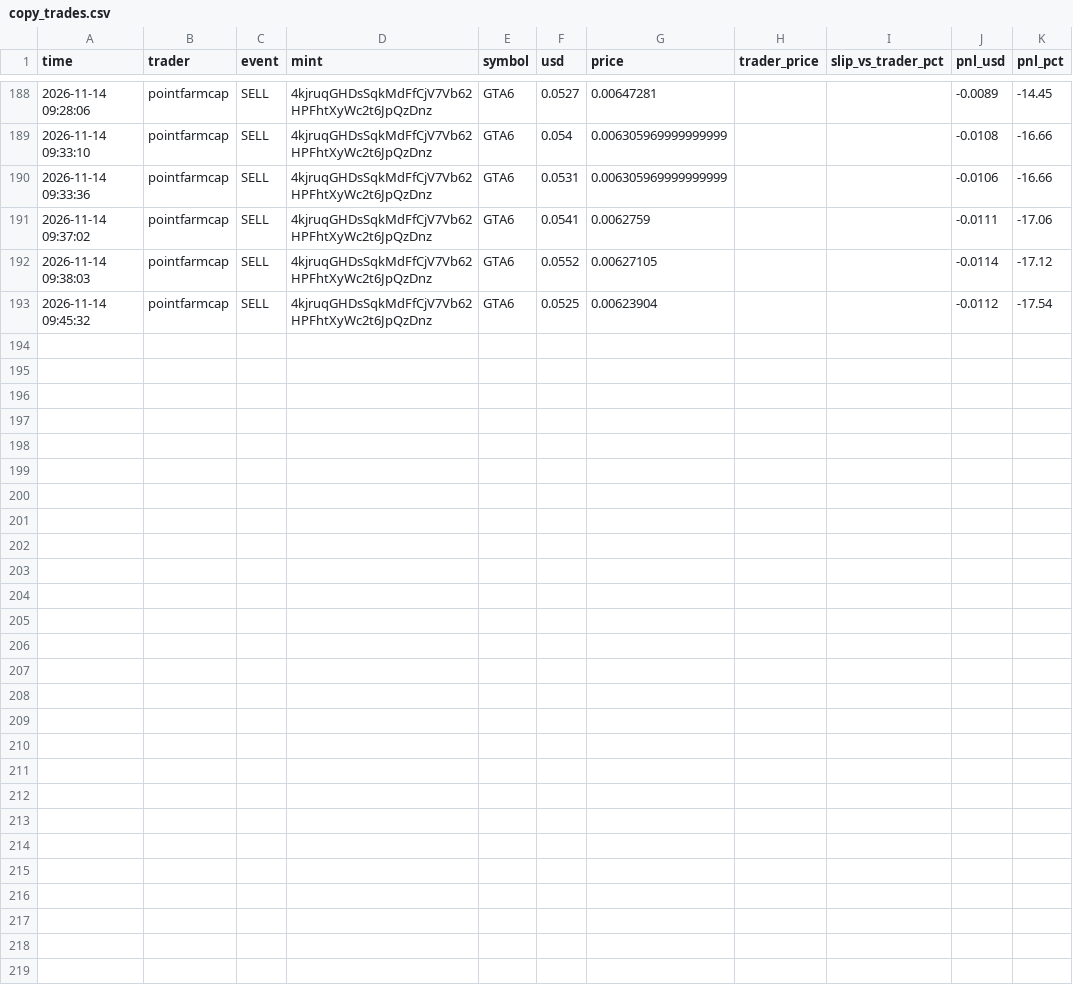
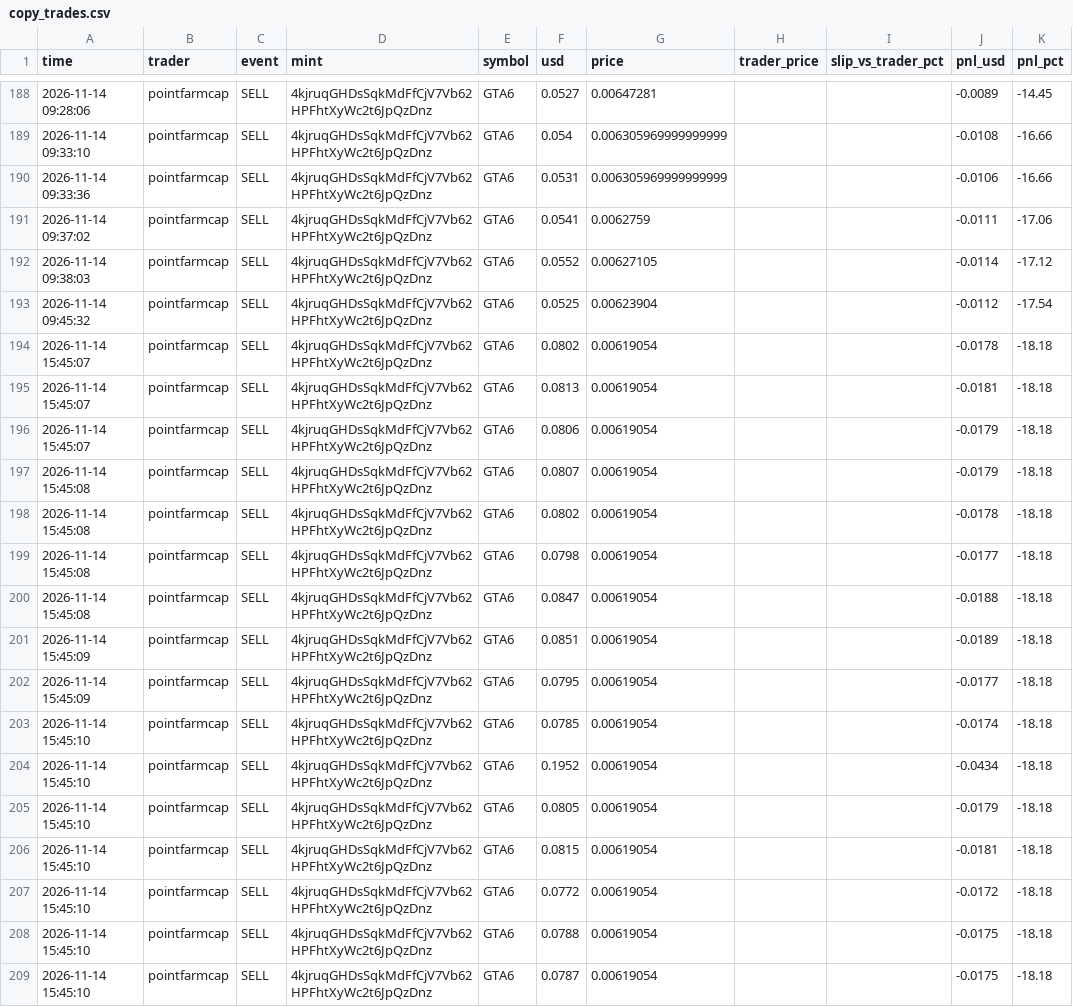
Before and after one commit to Yairpit/memecoin-trader, a CSV file: copy_trades.csv, drawn as a sheet; only a part is shown, gaps mark what is left out.

```diff
--- a/copy_trades.csv
+++ b/copy_trades.csv
@@ -193 +193,17 @@ time,trader,event,mint,symbol,usd,price,trader_price,slip_vs_trader_pct,pnl_usd,
 2026-11-14 09:45:32,pointfarmcap,SELL,4kjruqGHDsSqkMdFfCjV7Vb62HPFhtXyWc2t6JpQzDnz,GTA6,0.0525,0.00623904,,,-0.0112,-17.54
+2026-11-14 15:45:07,pointfarmcap,SELL,4kjruqGHDsSqkMdFfCjV7Vb62HPFhtXyWc2t6JpQzDnz,GTA6,0.0802,0.00619054,,,-0.0178,-18.18
+2026-11-14 15:45:07,pointfarmcap,SELL,4kjruqGHDsSqkMdFfCjV7Vb62HPFhtXyWc2t6JpQzDnz,GTA6,0.0813,0.00619054,,,-0.0181,-18.18
+2026-11-14 15:45:07,pointfarmcap,SELL,4kjruqGHDsSqkMdFfCjV7Vb62HPFhtXyWc2t6JpQzDnz,GTA6,0.0806,0.00619054,,,-0.0179,-18.18
+2026-11-14 15:45:08,pointfarmcap,SELL,4kjruqGHDsSqkMdFfCjV7Vb62HPFhtXyWc2t6JpQzDnz,GTA6,0.0807,0.00619054,,,-0.0179,-18.18
+2026-11-14 15:45:08,pointfarmcap,SELL,4kjruqGHDsSqkMdFfCjV7Vb62HPFhtXyWc2t6JpQzDnz,GTA6,0.0802,0.00619054,,,-0.0178,-18.18
+2026-11-14 15:45:08,pointfarmcap,SELL,4kjruqGHDsSqkMdFfCjV7Vb62HPFhtXyWc2t6JpQzDnz,GTA6,0.0798,0.00619054,,,-0.0177,-18.18
+2026-11-14 15:45:08,pointfarmcap,SELL,4kjruqGHDsSqkMdFfCjV7Vb62HPFhtXyWc2t6JpQzDnz,GTA6,0.0847,0.00619054,,,-0.0188,-18.18
+2026-11-14 15:45:09,pointfarmcap,SELL,4kjruqGHDsSqkMdFfCjV7Vb62HPFhtXyWc2t6JpQzDnz,GTA6,0.0851,0.00619054,,,-0.0189,-18.18
+2026-11-14 15:45:09,pointfarmcap,SELL,4kjruqGHDsSqkMdFfCjV7Vb62HPFhtXyWc2t6JpQzDnz,GTA6,0.0795,0.00619054,,,-0.0177,-18.18
+2026-11-14 15:45:10,pointfarmcap,SELL,4kjruqGHDsSqkMdFfCjV7Vb62HPFhtXyWc2t6JpQzDnz,GTA6,0.0785,0.00619054,,,-0.0174,-18.18
+2026-11-14 15:45:10,pointfarmcap,SELL,4kjruqGHDsSqkMdFfCjV7Vb62HPFhtXyWc2t6JpQzDnz,GTA6,0.1952,0.00619054,,,-0.0434,-18.18
+2026-11-14 15:45:10,pointfarmcap,SELL,4kjruqGHDsSqkMdFfCjV7Vb62HPFhtXyWc2t6JpQzDnz,GTA6,0.0805,0.00619054,,,-0.0179,-18.18
+2026-11-14 15:45:10,pointfarmcap,SELL,4kjruqGHDsSqkMdFfCjV7Vb62HPFhtXyWc2t6JpQzDnz,GTA6,0.0815,0.00619054,,,-0.0181,-18.18
+2026-11-14 15:45:10,pointfarmcap,SELL,4kjruqGHDsSqkMdFfCjV7Vb62HPFhtXyWc2t6JpQzDnz,GTA6,0.0772,0.00619054,,,-0.0172,-18.18
+2026-11-14 15:45:10,pointfarmcap,SELL,4kjruqGHDsSqkMdFfCjV7Vb62HPFhtXyWc2t6JpQzDnz,GTA6,0.0788,0.00619054,,,-0.0175,-18.18
+2026-11-14 15:45:10,pointfarmcap,SELL,4kjruqGHDsSqkMdFfCjV7Vb62HPFhtXyWc2t6JpQzDnz,GTA6,0.0787,0.00619054,,,-0.0175,-18.18
```
Also changed, not shown: 1 other file.
